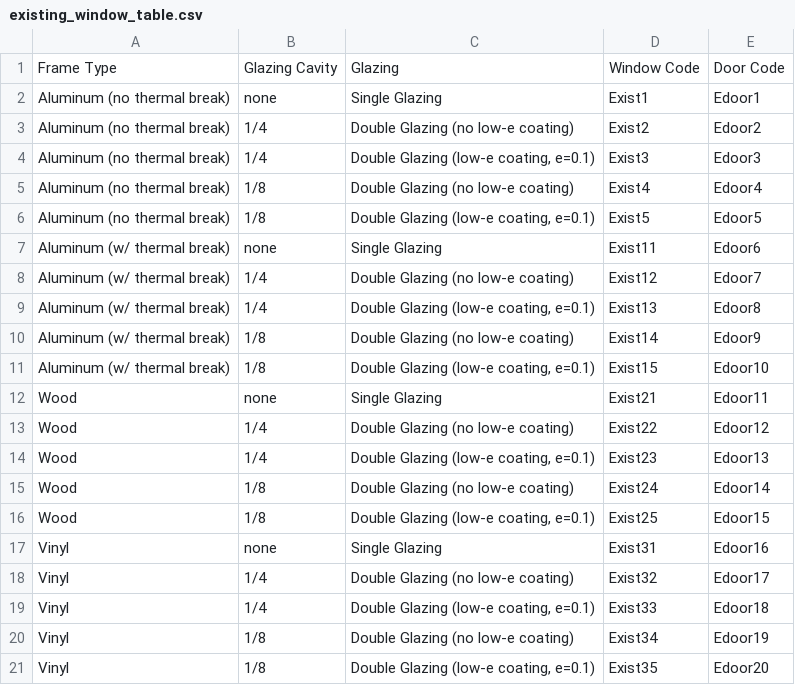
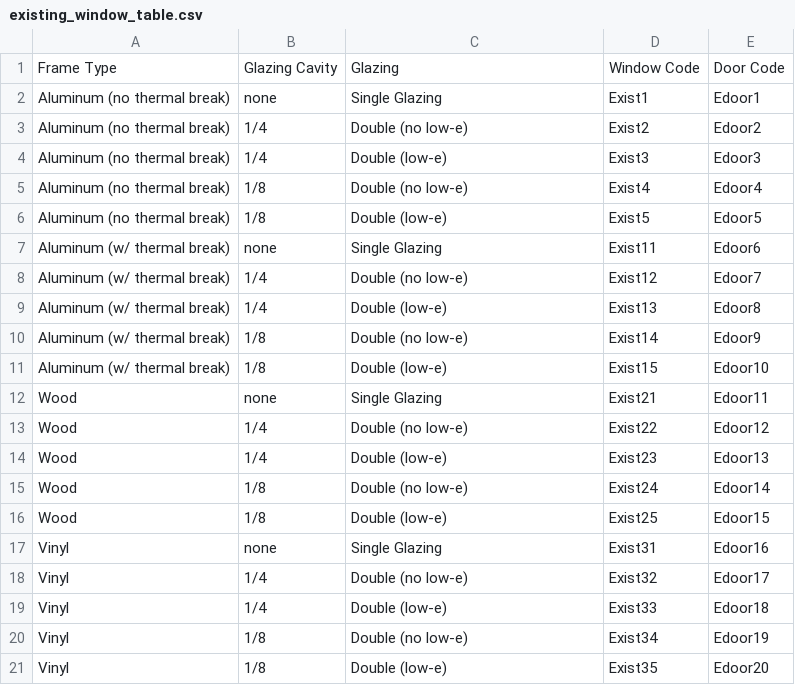
Before and after one commit to AidanMckibben/1.2, a CSV file: existing_window_table.csv, drawn as a sheet.

Commit message:
changed existing_window_table
Double Glazing (no low-e coating) -> Double (no low-e)

```diff
--- a/existing_window_table.csv
+++ b/existing_window_table.csv
@@ -2,20 +2,20 @@
 Aluminum (no thermal break),none,Single Glazing,Exist1,Edoor1
-Aluminum (no thermal break), 1/4,Double Glazing (no low-e coating),Exist2,Edoor2
-Aluminum (no thermal break), 1/4,"Double Glazing (low-e coating, e=0.1)",Exist3,Edoor3
-Aluminum (no thermal break), 1/8,Double Glazing (no low-e coating),Exist4,Edoor4
-Aluminum (no thermal break), 1/8,"Double Glazing (low-e coating, e=0.1)",Exist5,Edoor5
+Aluminum (no thermal break), 1/4,Double (no low-e),Exist2,Edoor2
+Aluminum (no thermal break), 1/4,Double (low-e),Exist3,Edoor3
+Aluminum (no thermal break), 1/8,Double (no low-e),Exist4,Edoor4
+Aluminum (no thermal break), 1/8,Double (low-e),Exist5,Edoor5
 Aluminum (w/ thermal break),none,Single Glazing,Exist11,Edoor6
-Aluminum (w/ thermal break), 1/4,Double Glazing (no low-e coating),Exist12,Edoor7
-Aluminum (w/ thermal break), 1/4,"Double Glazing (low-e coating, e=0.1)",Exist13,Edoor8
-Aluminum (w/ thermal break), 1/8,Double Glazing (no low-e coating),Exist14,Edoor9
-Aluminum (w/ thermal break), 1/8,"Double Glazing (low-e coating, e=0.1)",Exist15,Edoor10
+Aluminum (w/ thermal break), 1/4,Double (no low-e),Exist12,Edoor7
+Aluminum (w/ thermal break), 1/4,Double (low-e),Exist13,Edoor8
+Aluminum (w/ thermal break), 1/8,Double (no low-e),Exist14,Edoor9
+Aluminum (w/ thermal break), 1/8,Double (low-e),Exist15,Edoor10
 Wood,none,Single Glazing,Exist21,Edoor11
-Wood, 1/4,Double Glazing (no low-e coating),Exist22,Edoor12
-Wood, 1/4,"Double Glazing (low-e coating, e=0.1)",Exist23,Edoor13
-Wood, 1/8,Double Glazing (no low-e coating),Exist24,Edoor14
-Wood, 1/8,"Double Glazing (low-e coating, e=0.1)",Exist25,Edoor15
+Wood, 1/4,Double (no low-e),Exist22,Edoor12
+Wood, 1/4,Double (low-e),Exist23,Edoor13
+Wood, 1/8,Double (no low-e),Exist24,Edoor14
+Wood, 1/8,Double (low-e),Exist25,Edoor15
 Vinyl,none,Single Glazing,Exist31,Edoor16
-Vinyl, 1/4,Double Glazing (no low-e coating),Exist32,Edoor17
-Vinyl, 1/4,"Double Glazing (low-e coating, e=0.1)",Exist33,Edoor18
-Vinyl, 1/8,Double Glazing (no low-e coating),Exist34,Edoor19
-Vinyl, 1/8,"Double Glazing (low-e coating, e=0.1)",Exist35,Edoor20
+Vinyl, 1/4,Double (no low-e),Exist32,Edoor17
+Vinyl, 1/4,Double (low-e),Exist33,Edoor18
+Vinyl, 1/8,Double (no low-e),Exist34,Edoor19
+Vinyl, 1/8,Double (low-e),Exist35,Edoor20
```
Also changed, not shown: 1 other file.
